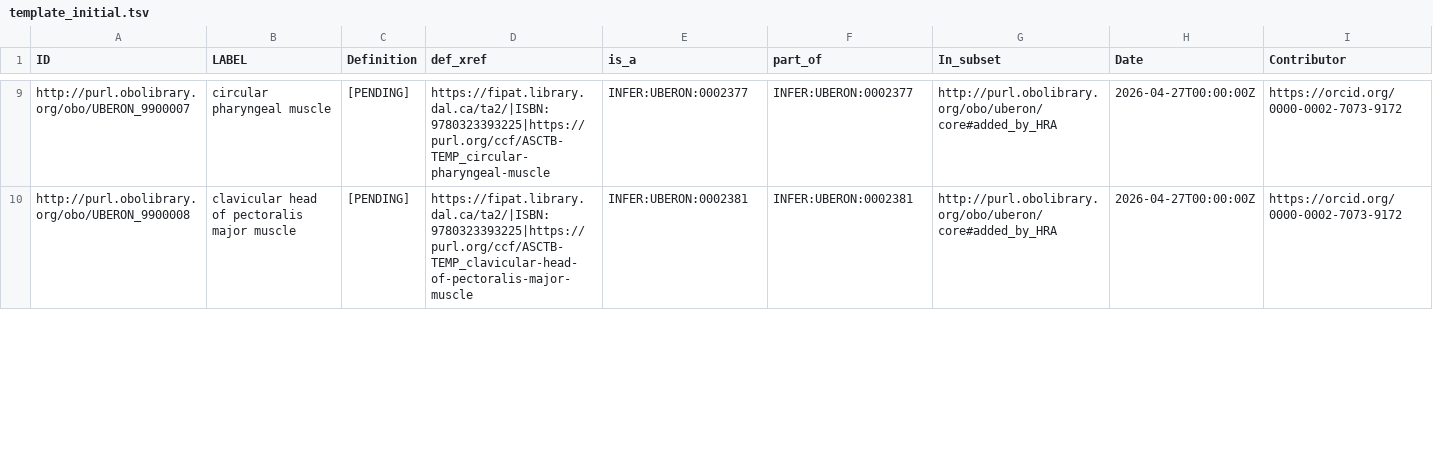
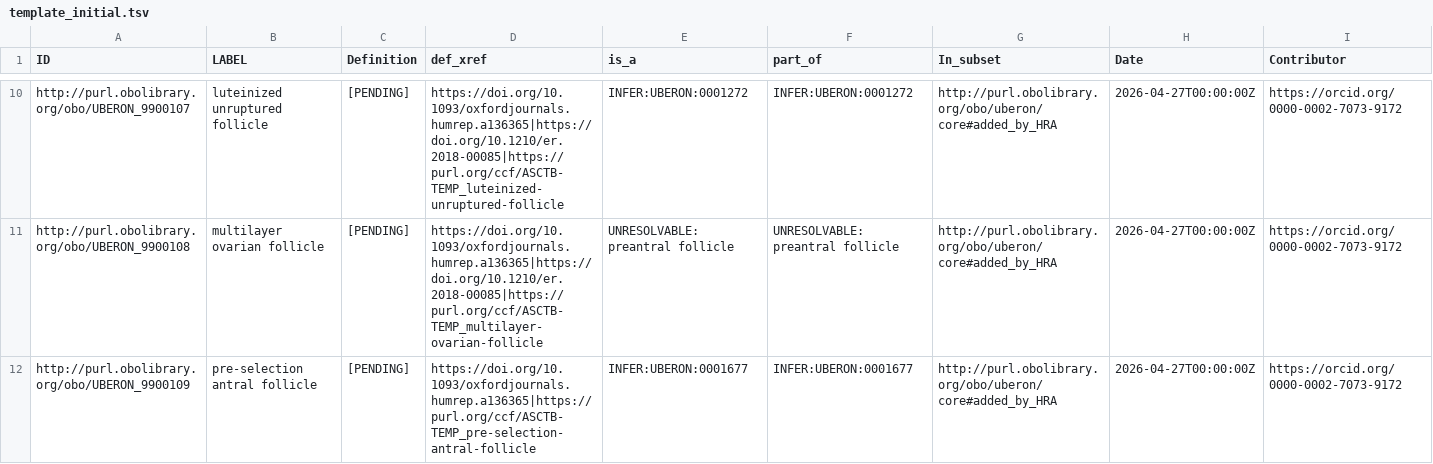
Before and after one commit to ai4curation/eval-ont-agent-uberon, a TSV file: bulk_ntr_workflow/outputs/template_initial.tsv, drawn as a sheet; only a part is shown, gaps mark what is left out; addresses are those after the commit; rows hold the shown columns only; the diff covers the shown part only; the diff names each change by its address in the sheet, - before the commit and + after, or states it on an @@ line.

```diff
--- a/bulk_ntr_workflow/outputs/template_initial.tsv
+++ b/bulk_ntr_workflow/outputs/template_initial.tsv
-A10 (ID): http://purl.obolibrary.org/obo/UBERON_9900007
+A10 (ID): http://purl.obolibrary.org/obo/UBERON_9900107
-B10 (LABEL): circular pharyngeal muscle
+B10 (LABEL): luteinized unruptured follicle
-D10 (def_xref): https://fipat.library.dal.ca/ta2/|ISBN:9780323393225|https://purl.org/ccf/ASCTB-TEMP_circular-pharyngeal-muscle
+D10 (def_xref): https://doi.org/10.1093/oxfordjournals.humrep.a136365|https://doi.org/10.1210/er.2018-00085|https://purl.org/ccf/ASCTB-TEMP_luteinized-unruptured-follicle
-E10 (is_a): INFER:UBERON:0002377
+E10 (is_a): INFER:UBERON:0001272
-F10 (part_of): INFER:UBERON:0002377
+F10 (part_of): INFER:UBERON:0001272
+row 11: http://purl.obolibrary.org/obo/UBERON_9900108 | multilayer ovarian follicle | [PENDING] | https://doi.org/10.1093/oxfordjournals.humrep.a136365|https://doi.org/10.1210/er.2018-00085|https://purl.org/ccf/ASCTB-TEMP_multilayer-ovarian-follicle | UNRESOLVABLE:preantral follicle | UNRESOLVABLE:preantral follicle | http://purl.obolibrary.org/obo/uberon/core#added_by_HRA | 2026-04-27T00:00:00Z | https://orcid.org/0000-0002-7073-9172
-A12 (ID): http://purl.obolibrary.org/obo/UBERON_9900008
+A12 (ID): http://purl.obolibrary.org/obo/UBERON_9900109
-B12 (LABEL): clavicular head of pectoralis major muscle
+B12 (LABEL): pre-selection antral follicle
-D12 (def_xref): https://fipat.library.dal.ca/ta2/|ISBN:9780323393225|https://purl.org/ccf/ASCTB-TEMP_clavicular-head-of-pectoralis-major-muscle
+D12 (def_xref): https://doi.org/10.1093/oxfordjournals.humrep.a136365|https://purl.org/ccf/ASCTB-TEMP_pre-selection-antral-follicle
-E12 (is_a): INFER:UBERON:0002381
+E12 (is_a): INFER:UBERON:0001677
-F12 (part_of): INFER:UBERON:0002381
+F12 (part_of): INFER:UBERON:0001677
```
Also changed, not shown: 2 added rows and 40 edited cells elsewhere in this file, 26 other files.
